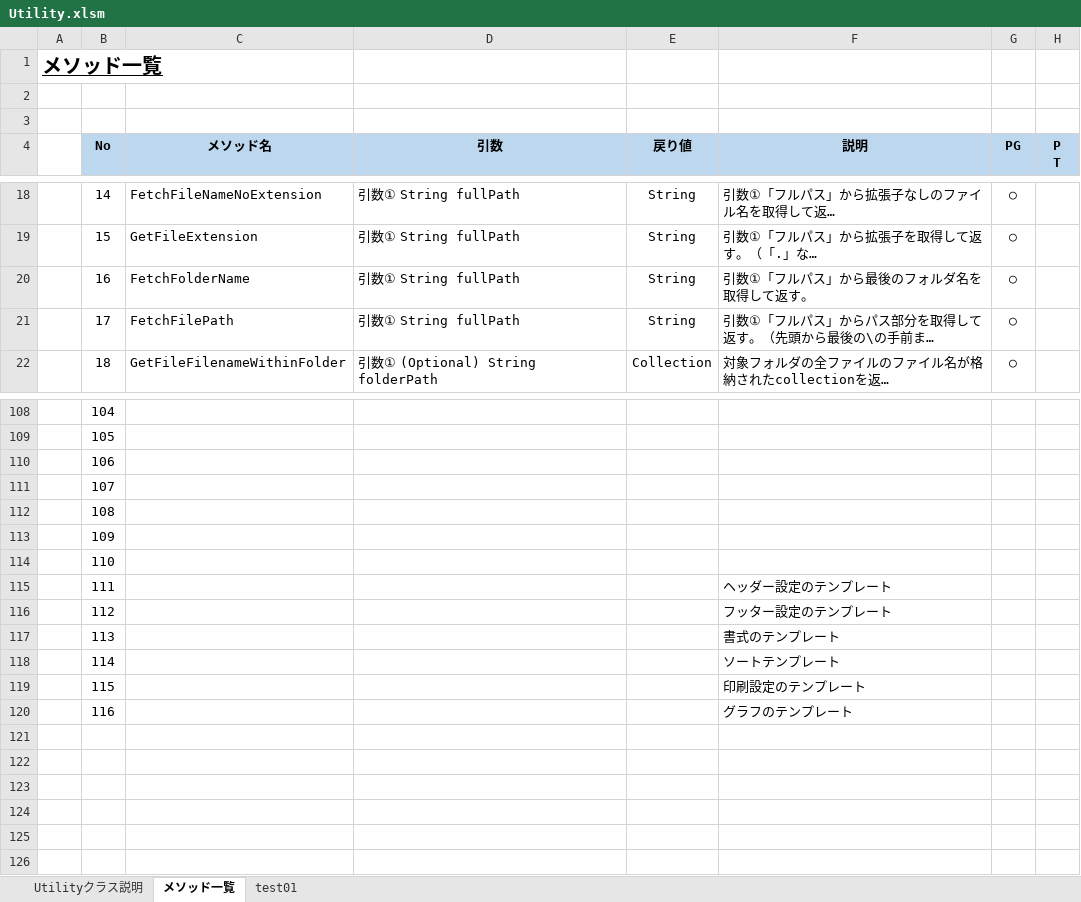
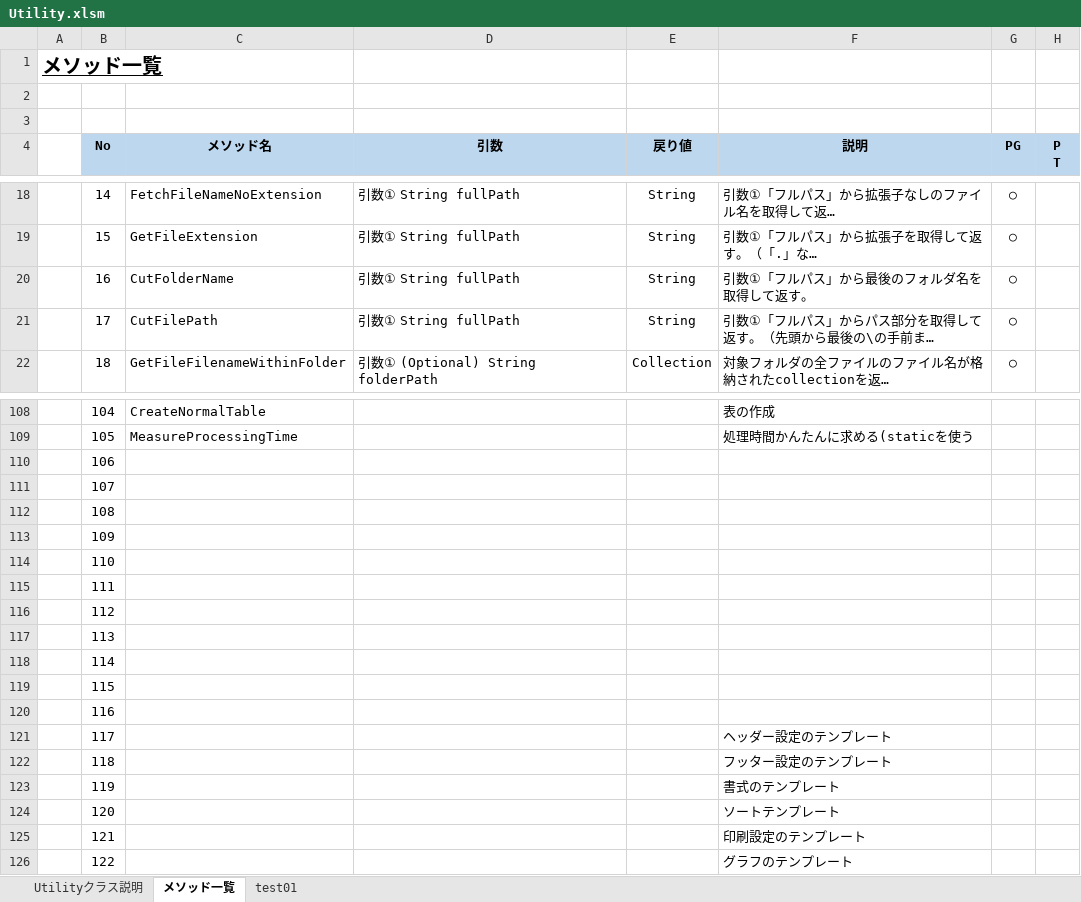
Before and after one commit to ryosuke0825/VbaUtility, an Excel workbook: xlsm/Utility.xlsm, sheet メソッド一覧, drawn as a sheet; only a part is shown, gaps mark what is left out; long unchanged cells end in …; values as stored, in another font and other column widths than the file's, no borders; charts and pictures not drawn; the diff covers the shown part only; the diff names each change by its address in the sheet, - before the commit and + after, or states it on an @@ line.

```diff
--- a/xlsm/Utility.xlsm (sheet メソッド一覧)
+++ b/xlsm/Utility.xlsm (sheet メソッド一覧)
-C20 (メソッド名): FetchFolderName
+C20 (メソッド名): CutFolderName
-C21 (メソッド名): FetchFilePath
+C21 (メソッド名): CutFilePath
-C108 (メソッド名): (empty)
+C108 (メソッド名): CreateNormalTable
-F108 (説明): (empty)
+F108 (説明): 表の作成
-C109 (メソッド名): (empty)
+C109 (メソッド名): MeasureProcessingTime
-F109 (説明): (empty)
+F109 (説明): 処理時間かんたんに求める(staticを使う
-F115 (説明): ヘッダー設定のテンプレート
+F115 (説明): (empty)
-F116 (説明): フッター設定のテンプレート
+F116 (説明): (empty)
-F117 (説明): 書式のテンプレート
+F117 (説明): (empty)
-F118 (説明): ソートテンプレート
+F118 (説明): (empty)
-F119 (説明): 印刷設定のテンプレート
+F119 (説明): (empty)
-F120 (説明): グラフのテンプレート
+F120 (説明): (empty)
+row 121:  | 117 |  |  |  | ヘッダー設定のテンプレート
+row 122:  | 118 |  |  |  | フッター設定のテンプレート
+row 123:  | 119 |  |  |  | 書式のテンプレート
+row 124:  | 120 |  |  |  | ソートテンプレート
+row 125:  | 121 |  |  |  | 印刷設定のテンプレート
+row 126:  | 122 |  |  |  | グラフのテンプレート
```
Also changed, not shown: 32 edited cells elsewhere in this sheet, sheet test01, charts or pictures.
